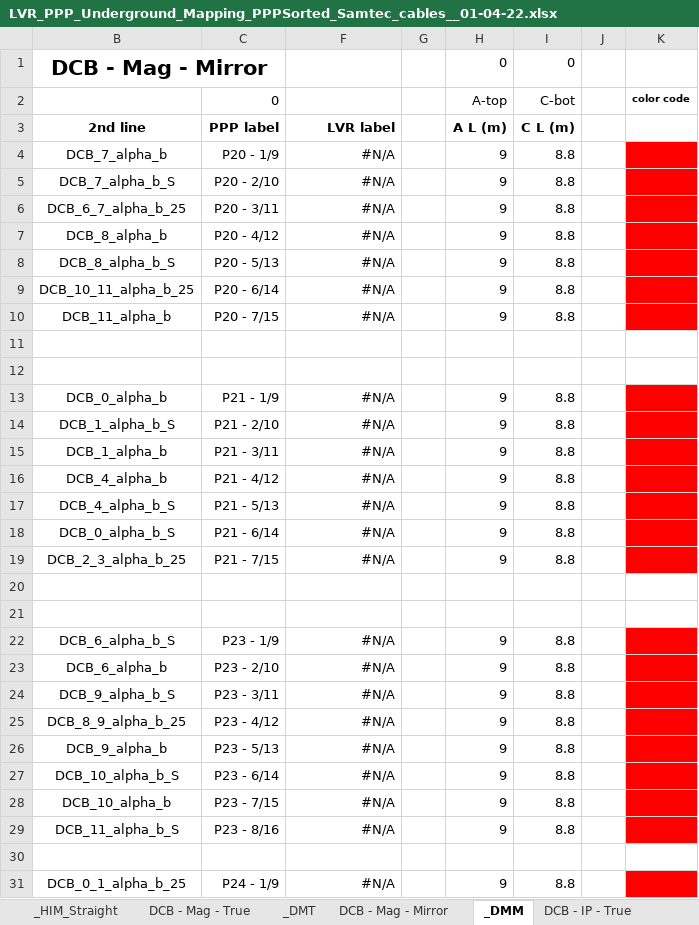
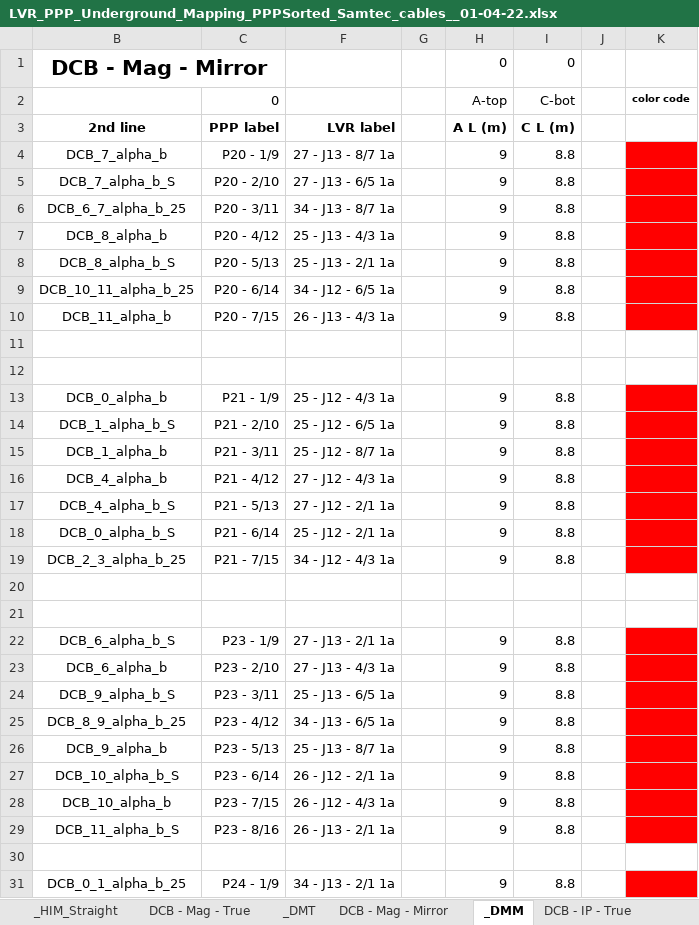
Before and after one commit to afernez/LV_cavern_mapping, an Excel workbook: formatted_cavern/LVR_PPP_Underground_Mapping_PPPSorted_Samtec_cables__01-04-22.xlsx, sheet _DMM, drawn as a sheet; only a part is shown; values as stored, in another font and other column widths than the file's, no borders; the diff covers the shown part only; the diff names each change by its address in the sheet, - before the commit and + after, or states it on an @@ line.

```diff
--- a/formatted_cavern/LVR_PPP_Underground_Mapping_PPPSorted_Samtec_cables__01-04-22.xlsx (sheet _DMM)
+++ b/formatted_cavern/LVR_PPP_Underground_Mapping_PPPSorted_Samtec_cables__01-04-22.xlsx (sheet _DMM)
-F4: #N/A
+F4: 27 - J13 - 8/7 1a
-F5: #N/A
+F5: 27 - J13 - 6/5 1a
-F6: #N/A
+F6: 34 - J13 - 8/7 1a
-F7: #N/A
+F7: 25 - J13 - 4/3 1a
-F8: #N/A
+F8: 25 - J13 - 2/1 1a
-F9: #N/A
+F9: 34 - J12 - 6/5 1a
-F10: #N/A
+F10: 26 - J13 - 4/3 1a
-F13: #N/A
+F13: 25 - J12 - 4/3 1a
-F14: #N/A
+F14: 25 - J12 - 6/5 1a
-F15: #N/A
+F15: 25 - J12 - 8/7 1a
-F16: #N/A
+F16: 27 - J12 - 4/3 1a
-F17: #N/A
+F17: 27 - J12 - 2/1 1a
-F18: #N/A
+F18: 25 - J12 - 2/1 1a
-F19: #N/A
+F19: 34 - J12 - 4/3 1a
-F22: #N/A
+F22: 27 - J13 - 2/1 1a
-F23: #N/A
+F23: 27 - J13 - 4/3 1a
-F24: #N/A
+F24: 25 - J13 - 6/5 1a
-F25: #N/A
+F25: 34 - J13 - 6/5 1a
-F26: #N/A
+F26: 25 - J13 - 8/7 1a
-F27: #N/A
+F27: 26 - J12 - 2/1 1a
-F28: #N/A
+F28: 26 - J12 - 4/3 1a
-F29: #N/A
+F29: 26 - J13 - 2/1 1a
-F31: #N/A
+F31: 34 - J13 - 2/1 1a
```
Also changed, not shown: 57 edited cells elsewhere in this sheet, sheet _HIT Stereo, sheet Hybrid - Mag - True - Straight, sheet _HMT_Straight, sheet DCB - Mag - True, sheet _DMT, sheet DCB - Mag - Mirror, 19 more sheets, formulas that keep their value, hidden cells, 2 other files.
